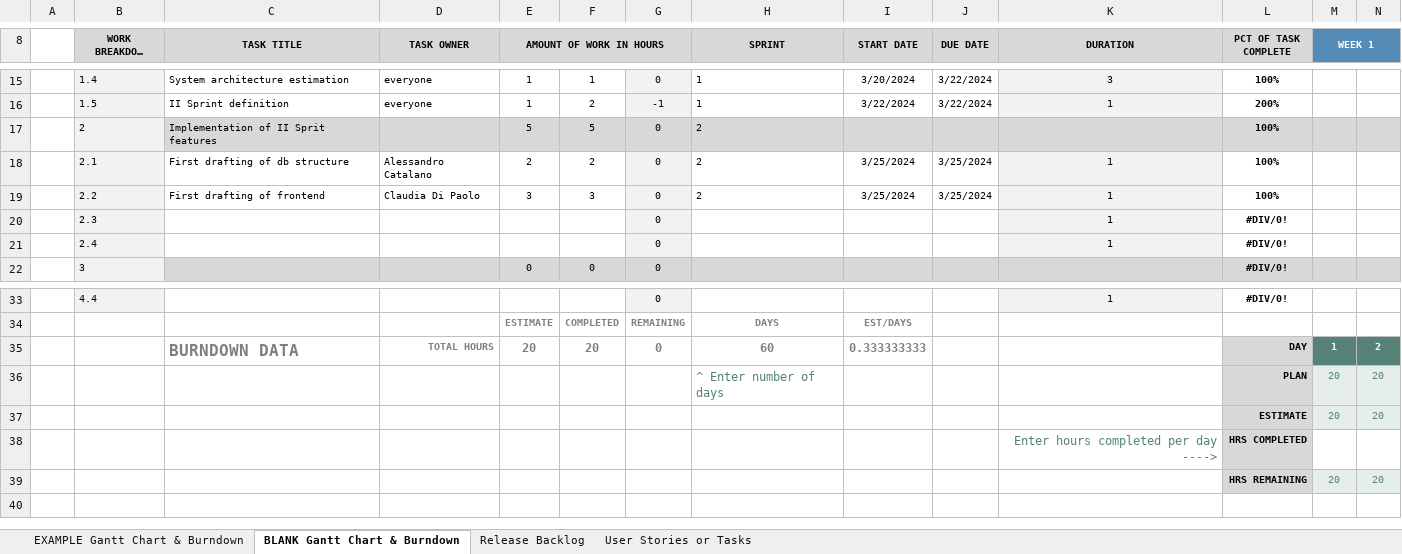
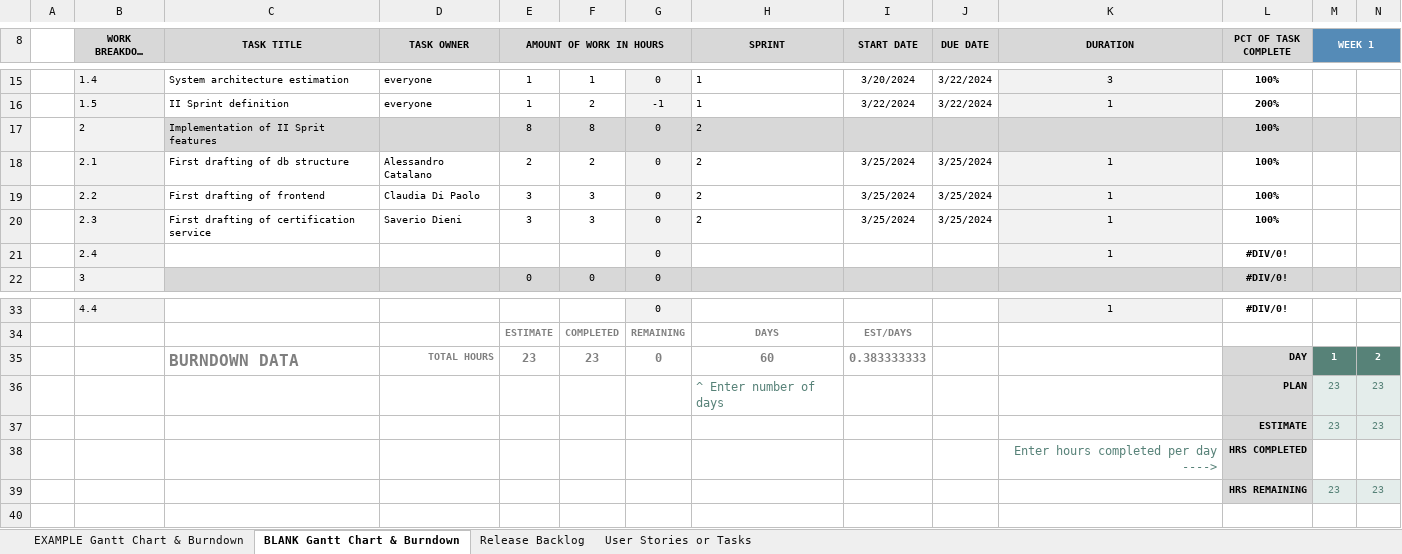
Before and after one commit to Neutrino6/AnimalDex, an Excel workbook: docs/AnimalDex.xlsx, sheet BLANK Gantt Chart & Burndown, drawn as a sheet; only a part is shown, gaps mark what is left out; long unchanged cells end in …; values as stored, in another font and other column widths than the file's, no borders; charts and pictures not drawn; removed rows and columns are numbered as before the commit, all else as after; rows hold the shown columns only; the diff names each change by its address in the sheet, - before the commit and + after, or states it on an @@ line.

Commit message:
init certification service

```diff
--- a/docs/AnimalDex.xlsx (sheet BLANK Gantt Chart & Burndown)
+++ b/docs/AnimalDex.xlsx (sheet BLANK Gantt Chart & Burndown)
-E17 (AMOUNT OF WORK IN HOURS): 5
+E17 (AMOUNT OF WORK IN HOURS): 8
-F17: 5
+F17: 8
-row 20:  | 2.3 |  |  |  |  | 0 |  |  |  | 1 | #DIV/0!
+row 20:  | 2.3 | First drafting of certification service | Saverio Dieni | 3 | 3 | 0 | 2 | 3/25/2024 | 3/25/2024 | 1 | 100%
-E35 (AMOUNT OF WORK IN HOURS): 20
+E35 (AMOUNT OF WORK IN HOURS): 23
-F35: 20
+F35: 23
-I35 (START DATE): 0.333333333
+I35 (START DATE): 0.383333333
-row 36:  |  |  |  |  |  |  | ^ Enter number of days |  |  |  | PLAN | 20 | 20
-row 37:  |  |  |  |  |  |  |  |  |  |  | ESTIMATE | 20 | 20
+row 36:  |  |  |  |  |  |  | ^ Enter number of days |  |  |  | PLAN | 23 | 23
+row 37:  |  |  |  |  |  |  |  |  |  |  | ESTIMATE | 23 | 23
-row 39:  |  |  |  |  |  |  |  |  |  |  | HRS REMAINING | 20 | 20
+row 39:  |  |  |  |  |  |  |  |  |  |  | HRS REMAINING | 23 | 23
```
Also changed, not shown: charts or pictures, 53 other files.
